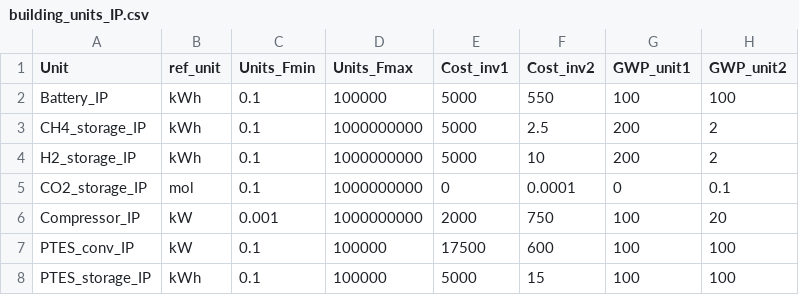
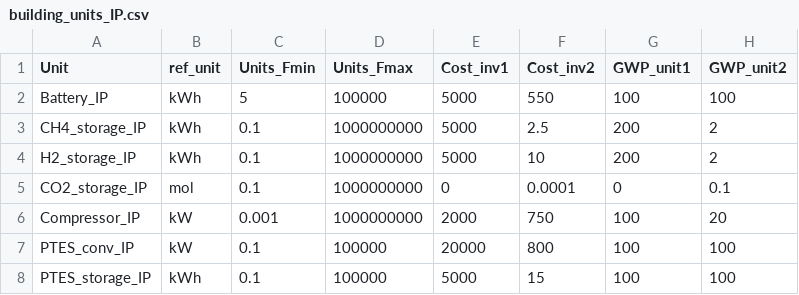
Before and after one commit to IPESE/REHO, a CSV file: reho/data/infrastructure/building_units_IP.csv, drawn as a sheet; only a part is shown; the diff names each change by its address in the sheet, - before the commit and + after, or states it on an @@ line.

```diff
--- a/reho/data/infrastructure/building_units_IP.csv
+++ b/reho/data/infrastructure/building_units_IP.csv
-C2 (Units_Fmin): 0.1
+C2 (Units_Fmin): 5
-E7 (Cost_inv1): 17500
+E7 (Cost_inv1): 20000
-F7 (Cost_inv2): 600
+F7 (Cost_inv2): 800
```
Also changed, not shown: reho/data/infrastructure/building_units.csv, reho/data/infrastructure/district_units.csv, 18 other files.
